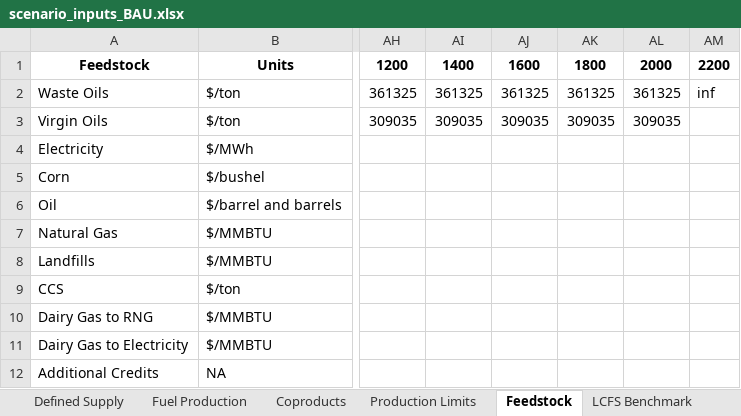
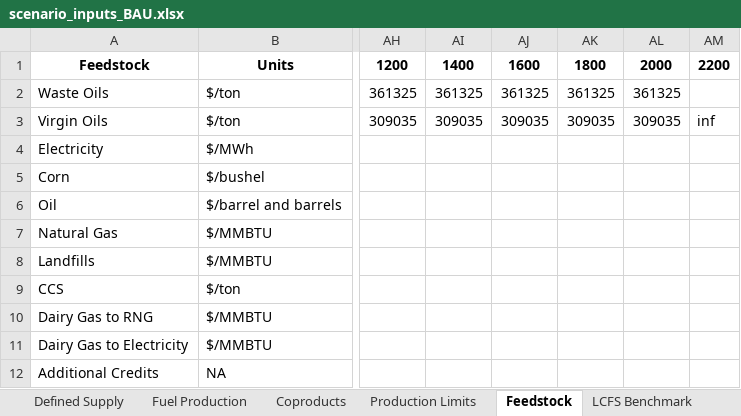
Before and after one commit to JKesslerPhD/CATS-Model, an Excel workbook: scenarios/BAUScenario/scenario_inputs_BAU.xlsx, sheet Feedstock, drawn as a sheet; only a part is shown, gaps mark what is left out; values as stored, in another font and other column widths than the file's, no borders; the diff names each change by its address in the sheet, - before the commit and + after, or states it on an @@ line.

```diff
--- a/scenarios/BAUScenario/scenario_inputs_BAU.xlsx (sheet Feedstock)
+++ b/scenarios/BAUScenario/scenario_inputs_BAU.xlsx (sheet Feedstock)
-AM2: inf
+AM2: (empty)
-AM3: (empty)
+AM3: inf
```
Also changed, not shown: sheet Fuel Production, sheet Defined Supply, sheet Production Limits, hidden cells, 6 other files.
